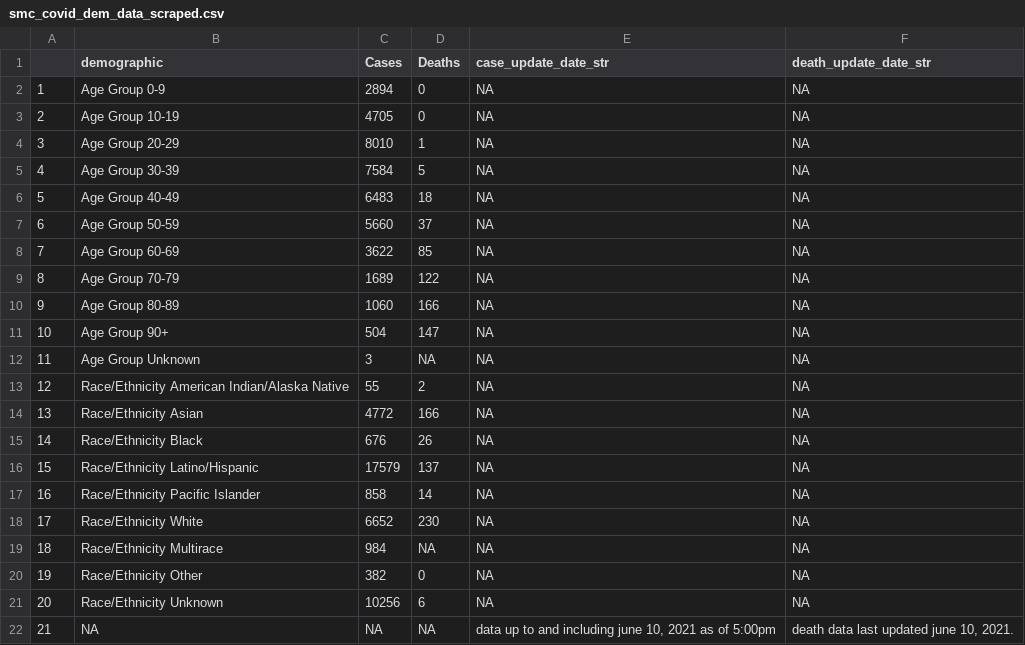
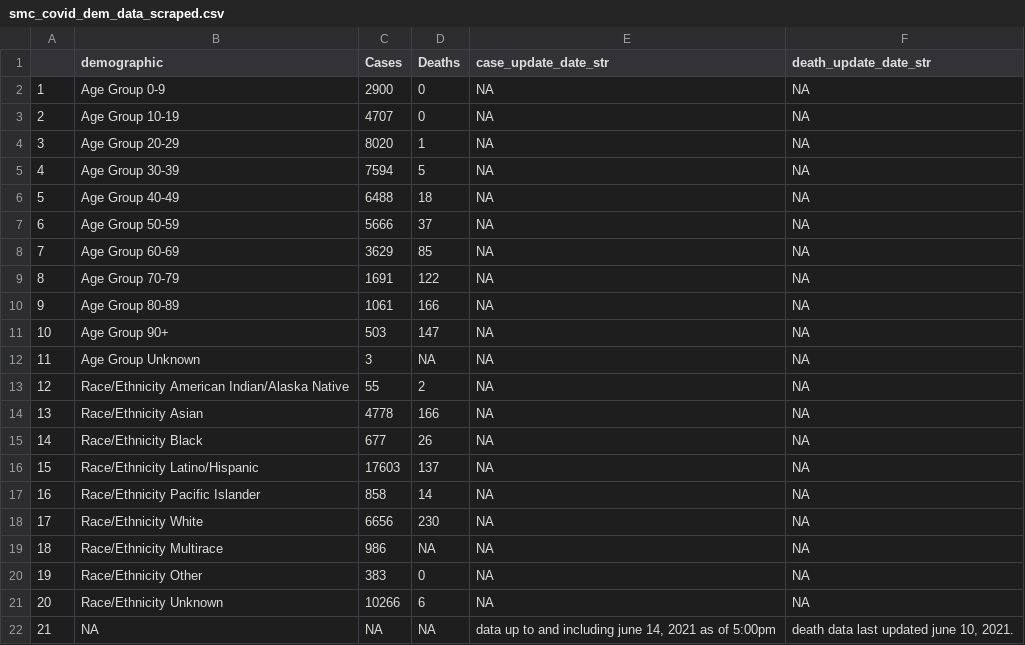
Before and after one commit to stanfordfuturebay/stanfordfuturebay.github.io, a CSV file: covid19/smc_covid_dem_data_scraped.csv, drawn as a sheet.

```diff
--- a/covid19/smc_covid_dem_data_scraped.csv
+++ b/covid19/smc_covid_dem_data_scraped.csv
@@ -1,22 +1,22 @@
 "","demographic","Cases","Deaths","case_update_date_str","death_update_date_str"
-"1","Age Group 0-9","2894","0",NA,NA
-"2","Age Group 10-19","4705","0",NA,NA
-"3","Age Group 20-29","8010","1",NA,NA
-"4","Age Group 30-39","7584","5",NA,NA
-"5","Age Group 40-49","6483","18",NA,NA
-"6","Age Group 50-59","5660","37",NA,NA
-"7","Age Group 60-69","3622","85",NA,NA
-"8","Age Group 70-79","1689","122",NA,NA
-"9","Age Group 80-89","1060","166",NA,NA
-"10","Age Group 90+","504","147",NA,NA
+"1","Age Group 0-9","2900","0",NA,NA
+"2","Age Group 10-19","4707","0",NA,NA
+"3","Age Group 20-29","8020","1",NA,NA
+"4","Age Group 30-39","7594","5",NA,NA
+"5","Age Group 40-49","6488","18",NA,NA
+"6","Age Group 50-59","5666","37",NA,NA
+"7","Age Group 60-69","3629","85",NA,NA
+"8","Age Group 70-79","1691","122",NA,NA
+"9","Age Group 80-89","1061","166",NA,NA
+"10","Age Group 90+","503","147",NA,NA
 "11","Age Group Unknown","3",NA,NA,NA
 "12","Race/Ethnicity  American Indian/Alaska Native","55","2",NA,NA
-"13","Race/Ethnicity  Asian","4772","166",NA,NA
-"14","Race/Ethnicity  Black","676","26",NA,NA
-"15","Race/Ethnicity  Latino/Hispanic","17579","137",NA,NA
+"13","Race/Ethnicity  Asian","4778","166",NA,NA
+"14","Race/Ethnicity  Black","677","26",NA,NA
+"15","Race/Ethnicity  Latino/Hispanic","17603","137",NA,NA
 "16","Race/Ethnicity  Pacific Islander","858","14",NA,NA
-"17","Race/Ethnicity  White","6652","230",NA,NA
-"18","Race/Ethnicity Multirace","984",NA,NA,NA
-"19","Race/Ethnicity Other","382","0",NA,NA
-"20","Race/Ethnicity Unknown","10256","6",NA,NA
-"21",NA,NA,NA,"data up to and including june 10, 2021 as of 5:00pm","death data last updated june 10, 2021."
+"17","Race/Ethnicity  White","6656","230",NA,NA
+"18","Race/Ethnicity Multirace","986",NA,NA,NA
+"19","Race/Ethnicity Other","383","0",NA,NA
+"20","Race/Ethnicity Unknown","10266","6",NA,NA
+"21",NA,NA,NA,"data up to and including  june 14, 2021 as of 5:00pm","death data last updated june 10, 2021."
```
Also changed, not shown: covid19/smc_cases_scraped.csv, covid19/smc_tests_scraped.csv, 1 other file.
